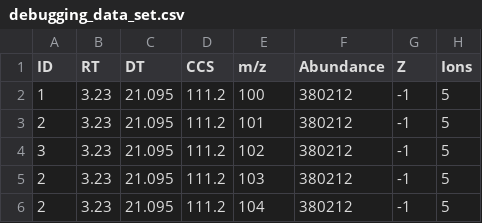
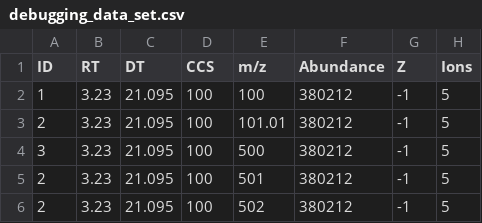
Before and after one commit to greg1d/PFAS-IMplementor-for-Mass-Spectrometry--PIMMS-, a CSV file: PIMMS v1.2/data/debugging_data_set.csv, drawn as a sheet; only a part is shown; the diff names each change by its address in the sheet, - before the commit and + after, or states it on an @@ line.

```diff
--- a/PIMMS v1.2/data/debugging_data_set.csv
+++ b/PIMMS v1.2/data/debugging_data_set.csv
-D2:D6 (CCS): 111.2
+D2:D6 (CCS): 100
-E3 (m/z): 101
+E3 (m/z): 101.01
-E4 (m/z): 102
+E4 (m/z): 500
-E5 (m/z): 103
+E5 (m/z): 501
-E6 (m/z): 104
+E6 (m/z): 502
```
Also changed, not shown: 2 other files.
